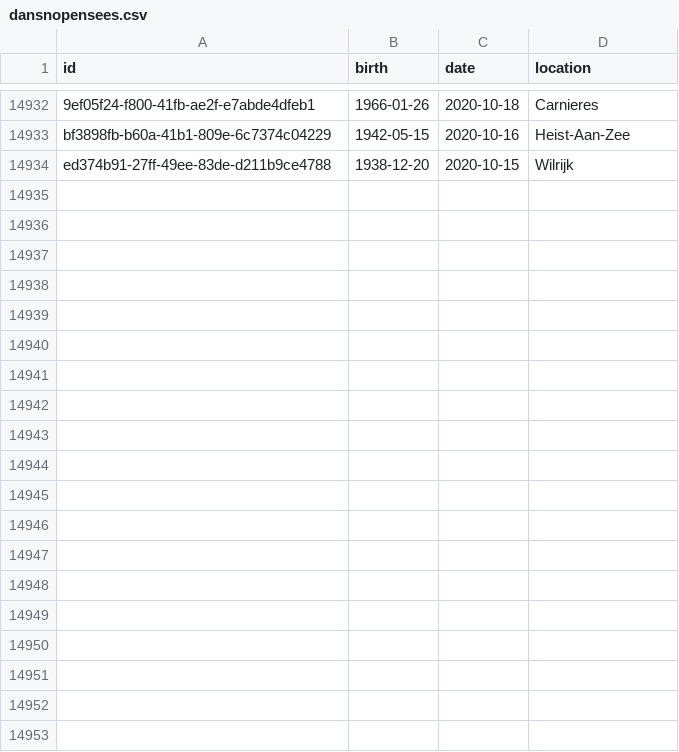
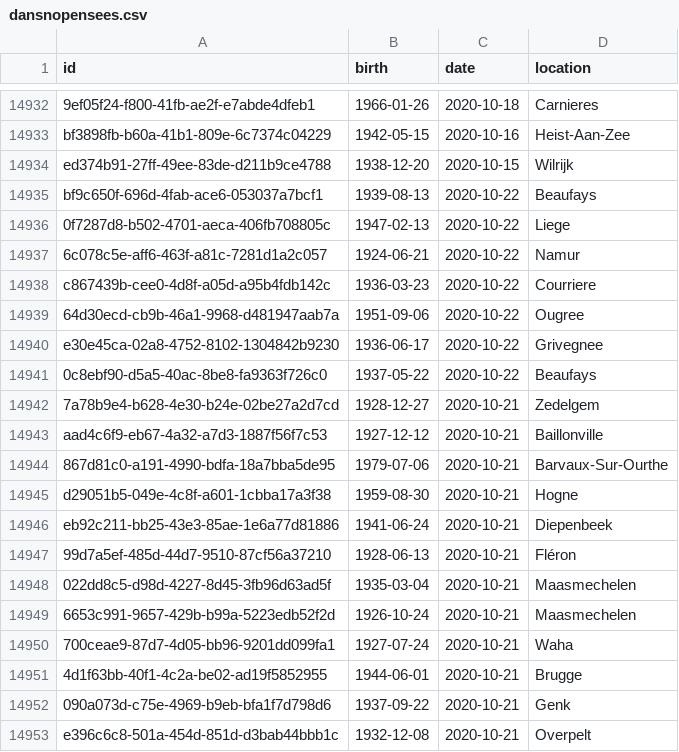
Before and after one commit to pschaus/covidbe-opendata, a CSV file: static/csv/dansnopensees.csv, drawn as a sheet; only a part is shown, gaps mark what is left out; the diff covers the shown part only.

```diff
--- a/static/csv/dansnopensees.csv
+++ b/static/csv/dansnopensees.csv
@@ -14934 +14934,20 @@ bf3898fb-b60a-41b1-809e-6c7374c04229,1942-05-15,2020-10-16,Heist-Aan-Zee
 ed374b91-27ff-49ee-83de-d211b9ce4788,1938-12-20,2020-10-15,Wilrijk
+bf9c650f-696d-4fab-ace6-053037a7bcf1,1939-08-13,2020-10-22,Beaufays
+0f7287d8-b502-4701-aeca-406fb708805c,1947-02-13,2020-10-22,Liege
+6c078c5e-aff6-463f-a81c-7281d1a2c057,1924-06-21,2020-10-22,Namur
+c867439b-cee0-4d8f-a05d-a95b4fdb142c,1936-03-23,2020-10-22,Courriere
+64d30ecd-cb9b-46a1-9968-d481947aab7a,1951-09-06,2020-10-22,Ougree
+e30e45ca-02a8-4752-8102-1304842b9230,1936-06-17,2020-10-22,Grivegnee
+0c8ebf90-d5a5-40ac-8be8-fa9363f726c0,1937-05-22,2020-10-22,Beaufays
+7a78b9e4-b628-4e30-b24e-02be27a2d7cd,1928-12-27,2020-10-21,Zedelgem
+aad4c6f9-eb67-4a32-a7d3-1887f56f7c53,1927-12-12,2020-10-21,Baillonville
+867d81c0-a191-4990-bdfa-18a7bba5de95,1979-07-06,2020-10-21,Barvaux-Sur-Ourthe
+d29051b5-049e-4c8f-a601-1cbba17a3f38,1959-08-30,2020-10-21,Hogne
+eb92c211-bb25-43e3-85ae-1e6a77d81886,1941-06-24,2020-10-21,Diepenbeek
+99d7a5ef-485d-44d7-9510-87cf56a37210,1928-06-13,2020-10-21,Fléron
+022dd8c5-d98d-4227-8d45-3fb96d63ad5f,1935-03-04,2020-10-21,Maasmechelen
+6653c991-9657-429b-b99a-5223edb52f2d,1926-10-24,2020-10-21,Maasmechelen
+700ceae9-87d7-4d05-bb96-9201dd099fa1,1927-07-24,2020-10-21,Waha
+4d1f63bb-40f1-4c2a-be02-ad19f5852955,1944-06-01,2020-10-21,Brugge
+090a073d-c75e-4969-b9eb-bfa1f7d798d6,1937-09-22,2020-10-21,Genk
+e396c6c8-501a-454d-851d-d3bab44bbb1c,1932-12-08,2020-10-21,Overpelt
```
Also changed, not shown: 9 added rows elsewhere in this file, static/csv/be-covid-provinces-all.csv, static/csv/be-covid-timeseries.csv, 54 other files.
